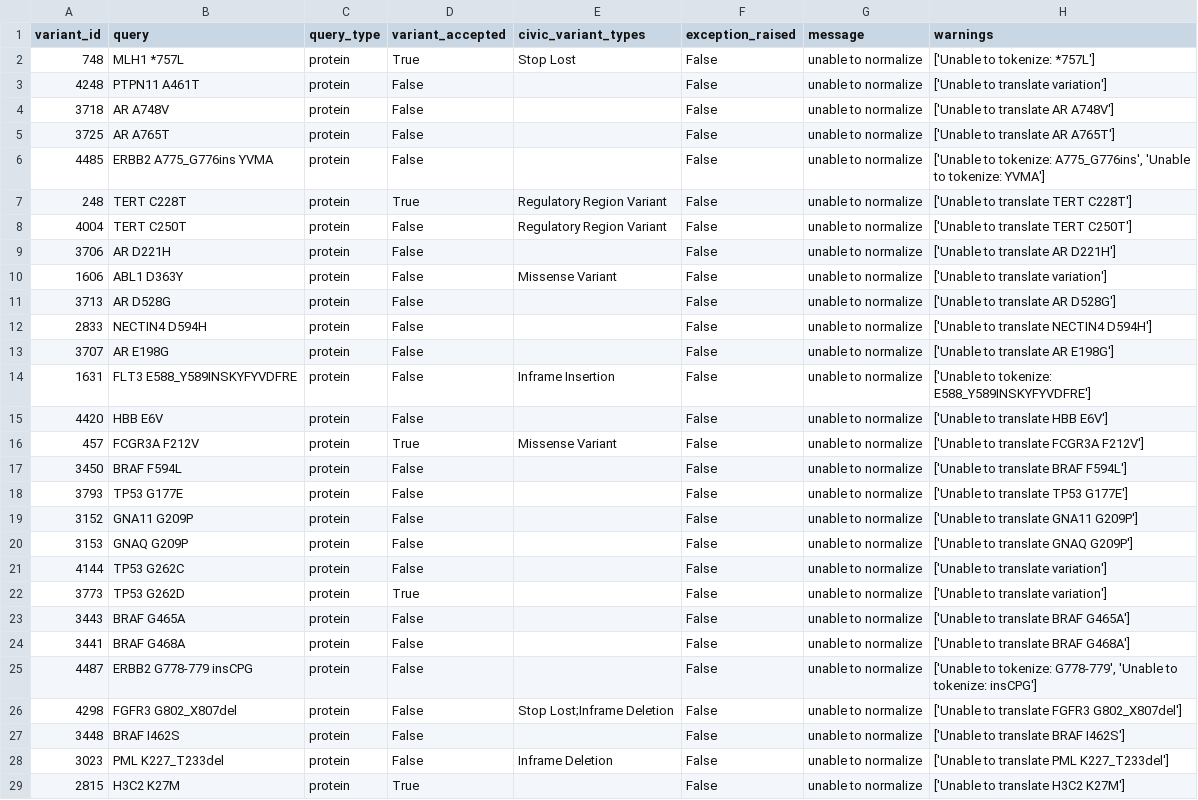
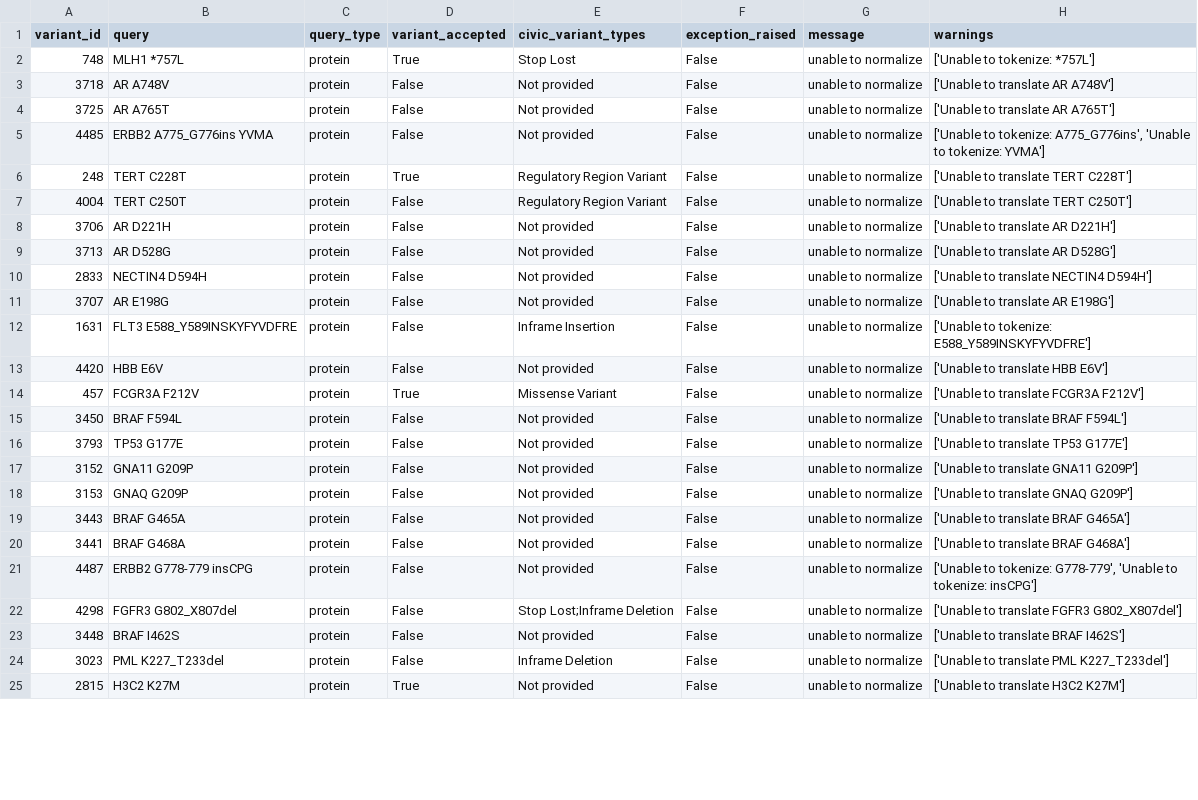
Before and after one commit to GenomicMedLab/variation-normalizer-manuscript, a CSV file: analysis/civic/unable_to_normalize_queries.csv, drawn as a sheet; only a part is shown; the diff covers the shown part only.

Commit message:
re-run civic + moa with 8469a7d5c72 variation-normalizer

```diff
--- a/analysis/civic/unable_to_normalize_queries.csv
+++ b/analysis/civic/unable_to_normalize_queries.csv
@@ -2,28 +2,24 @@ variant_id	query	query_type	variant_accepted	civic_variant_types	exception_raise
 748	MLH1 *757L	protein	True	Stop Lost	False	unable to normalize	['Unable to tokenize: *757L']
-4248	PTPN11 A461T	protein	False		False	unable to normalize	['Unable to translate variation']
-3718	AR A748V	protein	False		False	unable to normalize	['Unable to translate AR A748V']
-3725	AR A765T	protein	False		False	unable to normalize	['Unable to translate AR A765T']
-4485	ERBB2 A775_G776ins YVMA	protein	False		False	unable to normalize	['Unable to tokenize: A775_G776ins', 'Unable to tokenize: YVMA']
+3718	AR A748V	protein	False	Not provided	False	unable to normalize	['Unable to translate AR A748V']
+3725	AR A765T	protein	False	Not provided	False	unable to normalize	['Unable to translate AR A765T']
+4485	ERBB2 A775_G776ins YVMA	protein	False	Not provided	False	unable to normalize	['Unable to tokenize: A775_G776ins', 'Unable to tokenize: YVMA']
 248	TERT C228T	protein	True	Regulatory Region Variant	False	unable to normalize	['Unable to translate TERT C228T']
 4004	TERT C250T	protein	False	Regulatory Region Variant	False	unable to normalize	['Unable to translate TERT C250T']
-3706	AR D221H	protein	False		False	unable to normalize	['Unable to translate AR D221H']
-1606	ABL1 D363Y	protein	False	Missense Variant	False	unable to normalize	['Unable to translate variation']
-3713	AR D528G	protein	False		False	unable to normalize	['Unable to translate AR D528G']
-2833	NECTIN4 D594H	protein	False		False	unable to normalize	['Unable to translate NECTIN4 D594H']
-3707	AR E198G	protein	False		False	unable to normalize	['Unable to translate AR E198G']
+3706	AR D221H	protein	False	Not provided	False	unable to normalize	['Unable to translate AR D221H']
+3713	AR D528G	protein	False	Not provided	False	unable to normalize	['Unable to translate AR D528G']
+2833	NECTIN4 D594H	protein	False	Not provided	False	unable to normalize	['Unable to translate NECTIN4 D594H']
+3707	AR E198G	protein	False	Not provided	False	unable to normalize	['Unable to translate AR E198G']
 1631	FLT3 E588_Y589INSKYFYVDFRE	protein	False	Inframe Insertion	False	unable to normalize	['Unable to tokenize: E588_Y589INSKYFYVDFRE']
-4420	HBB E6V	protein	False		False	unable to normalize	['Unable to translate HBB E6V']
+4420	HBB E6V	protein	False	Not provided	False	unable to normalize	['Unable to translate HBB E6V']
 457	FCGR3A F212V	protein	True	Missense Variant	False	unable to normalize	['Unable to translate FCGR3A F212V']
-3450	BRAF F594L	protein	False		False	unable to normalize	['Unable to translate BRAF F594L']
-3793	TP53 G177E	protein	False		False	unable to normalize	['Unable to translate TP53 G177E']
-3152	GNA11 G209P	protein	False		False	unable to normalize	['Unable to translate GNA11 G209P']
-3153	GNAQ G209P	protein	False		False	unable to normalize	['Unable to translate GNAQ G209P']
-4144	TP53 G262C	protein	False		False	unable to normalize	['Unable to translate variation']
-3773	TP53 G262D	protein	True		False	unable to normalize	['Unable to translate variation']
-3443	BRAF G465A	protein	False		False	unable to normalize	['Unable to translate BRAF G465A']
-3441	BRAF G468A	protein	False		False	unable to normalize	['Unable to translate BRAF G468A']
-4487	ERBB2 G778-779 insCPG	protein	False		False	unable to normalize	['Unable to tokenize: G778-779', 'Unable to tokenize: insCPG']
+3450	BRAF F594L	protein	False	Not provided	False	unable to normalize	['Unable to translate BRAF F594L']
+3793	TP53 G177E	protein	False	Not provided	False	unable to normalize	['Unable to translate TP53 G177E']
+3152	GNA11 G209P	protein	False	Not provided	False	unable to normalize	['Unable to translate GNA11 G209P']
+3153	GNAQ G209P	protein	False	Not provided	False	unable to normalize	['Unable to translate GNAQ G209P']
+3443	BRAF G465A	protein	False	Not provided	False	unable to normalize	['Unable to translate BRAF G465A']
+3441	BRAF G468A	protein	False	Not provided	False	unable to normalize	['Unable to translate BRAF G468A']
+4487	ERBB2 G778-779 insCPG	protein	False	Not provided	False	unable to normalize	['Unable to tokenize: G778-779', 'Unable to tokenize: insCPG']
 4298	FGFR3 G802_X807del	protein	False	Stop Lost;Inframe Deletion	False	unable to normalize	['Unable to translate FGFR3 G802_X807del']
-3448	BRAF I462S	protein	False		False	unable to normalize	['Unable to translate BRAF I462S']
+3448	BRAF I462S	protein	False	Not provided	False	unable to normalize	['Unable to translate BRAF I462S']
 3023	PML K227_T233del	protein	False	Inframe Deletion	False	unable to normalize	['Unable to translate PML K227_T233del']
-2815	H3C2 K27M	protein	True		False	unable to normalize	['Unable to translate H3C2 K27M']
+2815	H3C2 K27M	protein	True	Not provided	False	unable to normalize	['Unable to translate H3C2 K27M']
```
Also changed, not shown: 7 removed rows and 40 edited cells elsewhere in this file, analysis/civic/should_be_able_to_normalize_genomic_variant_queries.csv, 5 other files.
